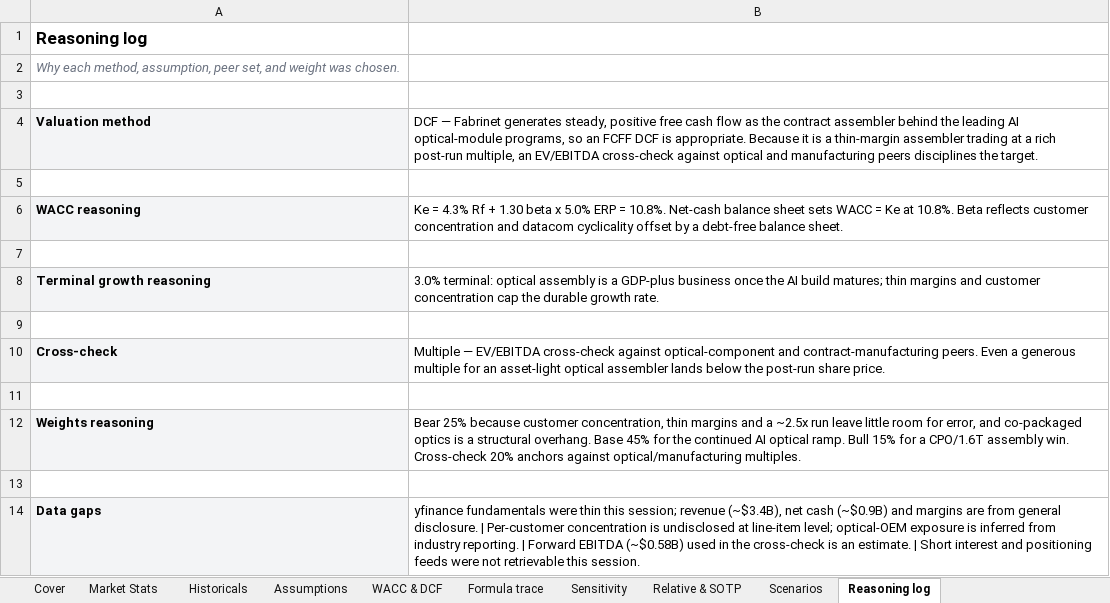
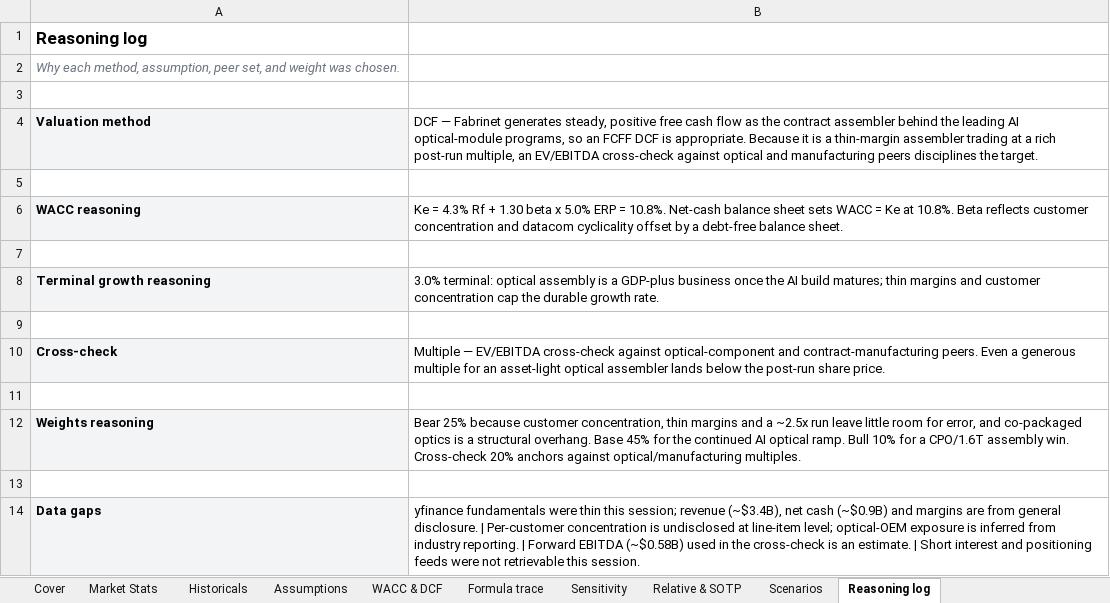
Before and after one commit to anantakulc/STUPIDMEI, an Excel workbook: output/FN/FN.xlsx, sheet Reasoning log, drawn as a sheet; values as stored, in another font and other column widths than the file's, no borders; the diff names each change by its address in the sheet, - before the commit and + after, or states it on an @@ line.

```diff
--- a/output/FN/FN.xlsx (sheet Reasoning log)
+++ b/output/FN/FN.xlsx (sheet Reasoning log)
-B12: …ramp. Bull 15% for a…
+B12: …ramp. Bull 10% for a…
```
Also changed, not shown: sheet Scenarios, sheet Cover, output/AVGO/AVGO.xlsx, output/COHR/COHR.xlsx, 21 other files.
